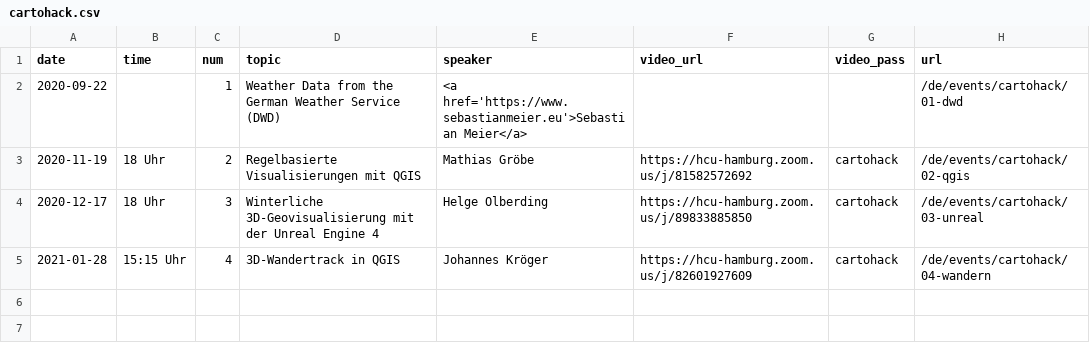
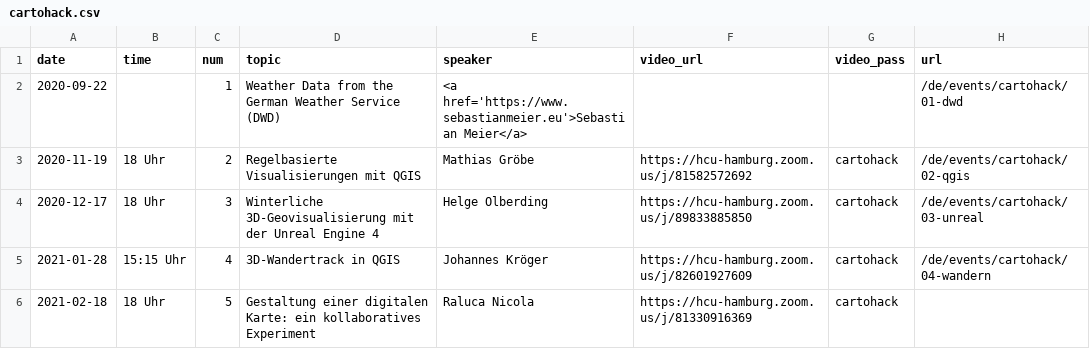
Before and after one commit to sebastian-meier/dgfk-kommission-forschung, a CSV file: _data/cartohack.csv, drawn as a sheet; the diff names each change by its address in the sheet, - before the commit and + after, or states it on an @@ line.

Commit message:
Update cartohack.csv

```diff
--- a/_data/cartohack.csv
+++ b/_data/cartohack.csv
+row 6: 2021-02-18 | 18 Uhr | 5 | Gestaltung einer digitalen Karte: ein kollaboratives Experiment | Raluca Nicola | https://hcu-hamburg.zoom.us/j/81330916369 | cartohack
```
